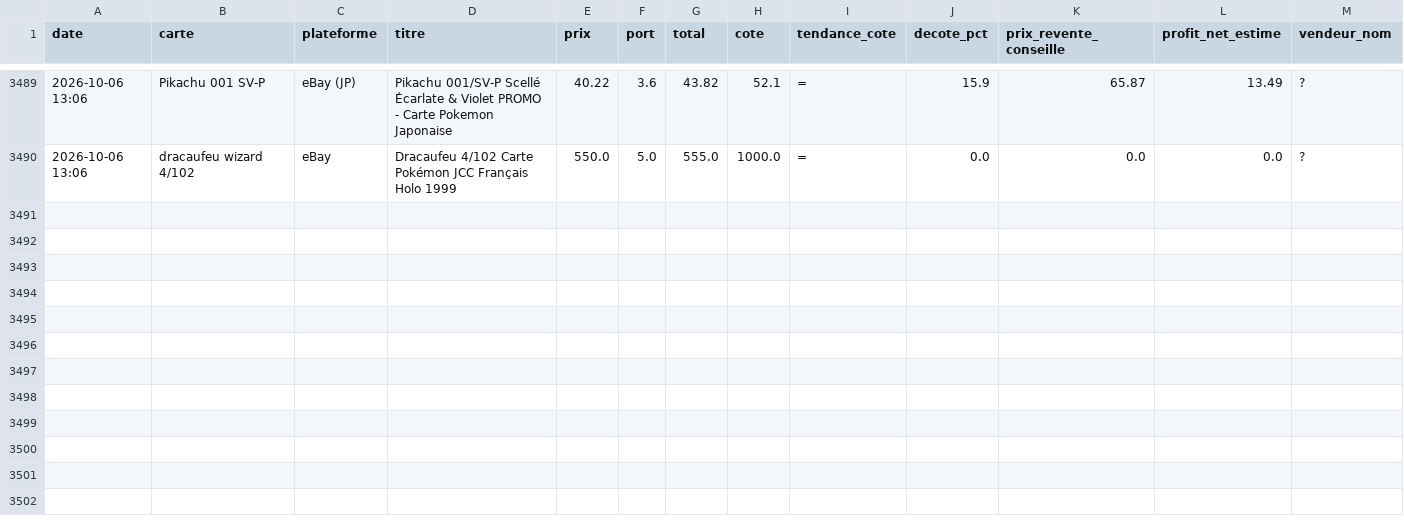
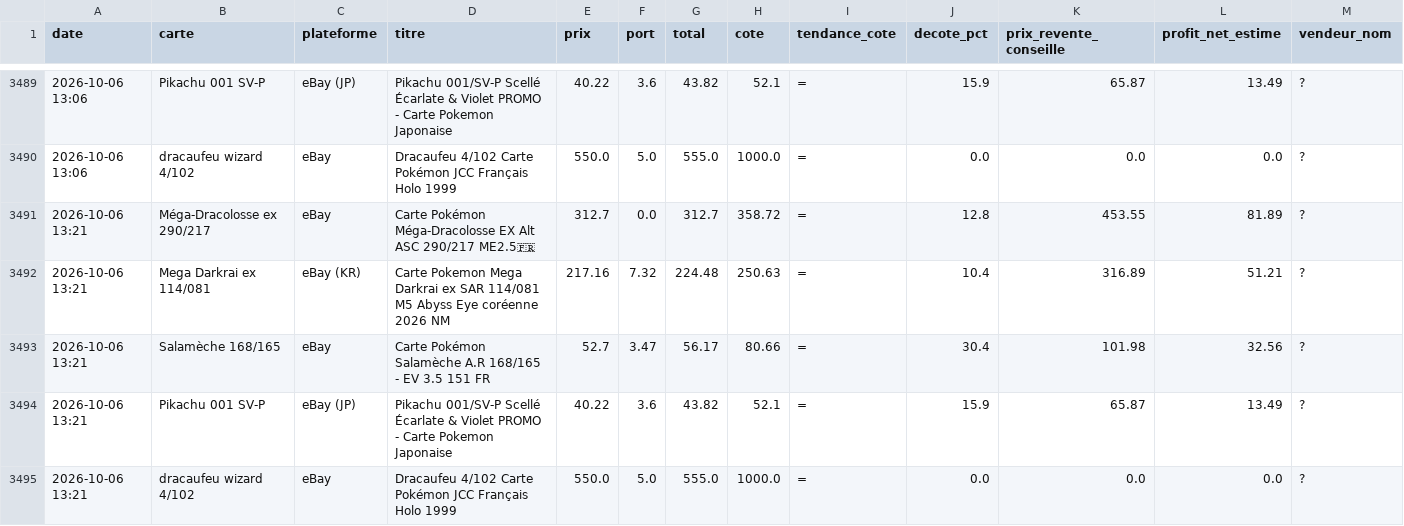
Before and after one commit to Justok16/pokedeals, a CSV file: scraper/data/deals.csv, drawn as a sheet; only a part is shown, gaps mark what is left out; rows hold the shown columns only; the diff names each change by its address in the sheet, - before the commit and + after, or states it on an @@ line.

```diff
--- a/scraper/data/deals.csv
+++ b/scraper/data/deals.csv
+row 3491: 2026-10-06 13:21 | Méga-Dracolosse ex 290/217 | eBay | Carte Pokémon Méga-Dracolosse EX Alt ASC 290/217 ME2.5🇫🇷 | 312.7 | 0.0 | 312.7 | 358.72 | = | 12.8 | 453.55 | 81.89 | ?
+row 3492: 2026-10-06 13:21 | Mega Darkrai ex 114/081 | eBay (KR) | Carte Pokemon Mega Darkrai ex SAR 114/081 M5 Abyss Eye coréenne 2026 NM | 217.16 | 7.32 | 224.48 | 250.63 | = | 10.4 | 316.89 | 51.21 | ?
+row 3493: 2026-10-06 13:21 | Salamèche 168/165 | eBay | Carte Pokémon Salamèche A.R 168/165 - EV 3.5 151 FR | 52.7 | 3.47 | 56.17 | 80.66 | = | 30.4 | 101.98 | 32.56 | ?
+row 3494: 2026-10-06 13:21 | Pikachu 001 SV-P | eBay (JP) | Pikachu 001/SV-P Scellé Écarlate & Violet PROMO - Carte Pokemon Japonaise | 40.22 | 3.6 | 43.82 | 52.1 | = | 15.9 | 65.87 | 13.49 | ?
+row 3495: 2026-10-06 13:21 | dracaufeu wizard 4/102 | eBay | Dracaufeu 4/102 Carte Pokémon JCC Français Holo 1999 | 550.0 | 5.0 | 555.0 | 1000.0 | = | 0.0 | 0.0 | 0.0 | ?
```
Also changed, not shown: 1 other file.
